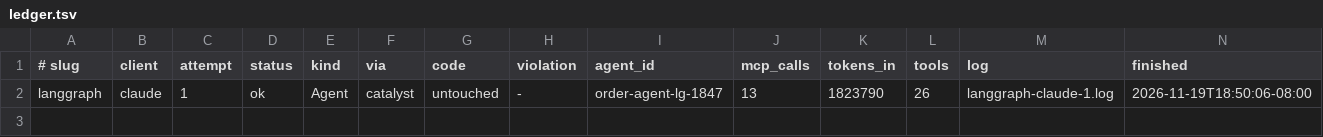
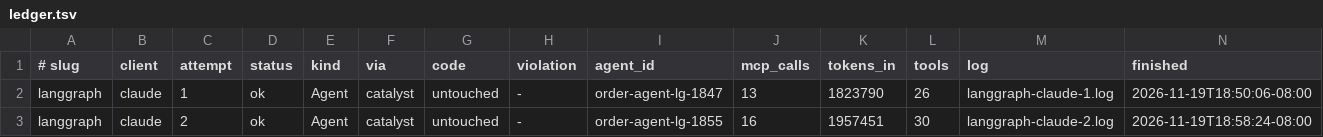
Before and after one commit to Eileen-Yu/spike-a-agents, a TSV file: results/plugin-quality-v3/ledger.tsv, drawn as a sheet.

Commit message:
Spike A v3: LangGraph × claude #2 ok

```diff
--- a/results/plugin-quality-v3/ledger.tsv
+++ b/results/plugin-quality-v3/ledger.tsv
@@ -2 +2,2 @@
 langgraph	claude	1	ok	Agent	catalyst	untouched	-	order-agent-lg-1847	13	1823790	26	langgraph-claude-1.log	2026-11-19T18:50:06-08:00
+langgraph	claude	2	ok	Agent	catalyst	untouched	-	order-agent-lg-1855	16	1957451	30	langgraph-claude-2.log	2026-11-19T18:58:24-08:00
```
Also changed, not shown: 7 other files.
